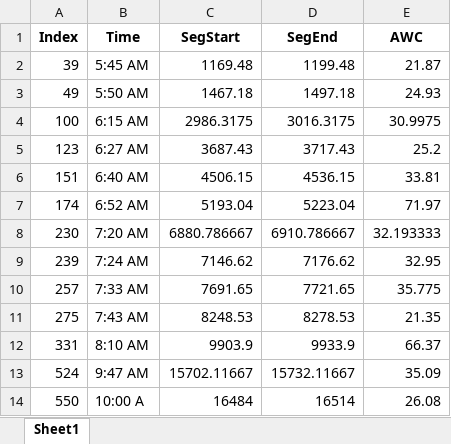
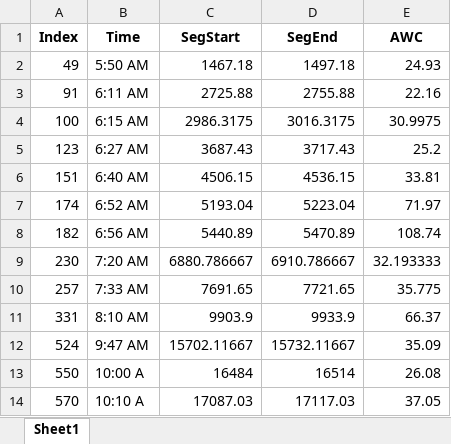
Before and after one commit to LDPlab/50-snippets-random, an Excel workbook: output/sample.its_50snippets.xlsx, sheet Sheet1, drawn as a sheet; only a part is shown; the shorter side is filled out with more unchanged rows; values as stored, in another font and other column widths than the file's, no borders; removed rows and columns are numbered as before the commit, all else as after; the diff covers the shown part only; the diff names each change by its address in the sheet, - before the commit and + after, or states it on an @@ line.

```diff
--- a/output/sample.its_50snippets.xlsx (sheet Sheet1)
+++ b/output/sample.its_50snippets.xlsx (sheet Sheet1)
-row 2: 39 | 5:45 AM | 1169.48 | 1199.48 | 21.87
+row 3: 91 | 6:11 AM | 2725.88 | 2755.88 | 22.16
+row 8: 182 | 6:56 AM | 5440.89 | 5470.89 | 108.74
-row 9: 239 | 7:24 AM | 7146.62 | 7176.62 | 32.95
-row 11: 275 | 7:43 AM | 8248.53 | 8278.53 | 21.35
```
Also changed, not shown: 15 added rows and 14 removed rows elsewhere in this sheet, output/SAMPLE_INPUT_50snippets.xlsx, 6 other files.
